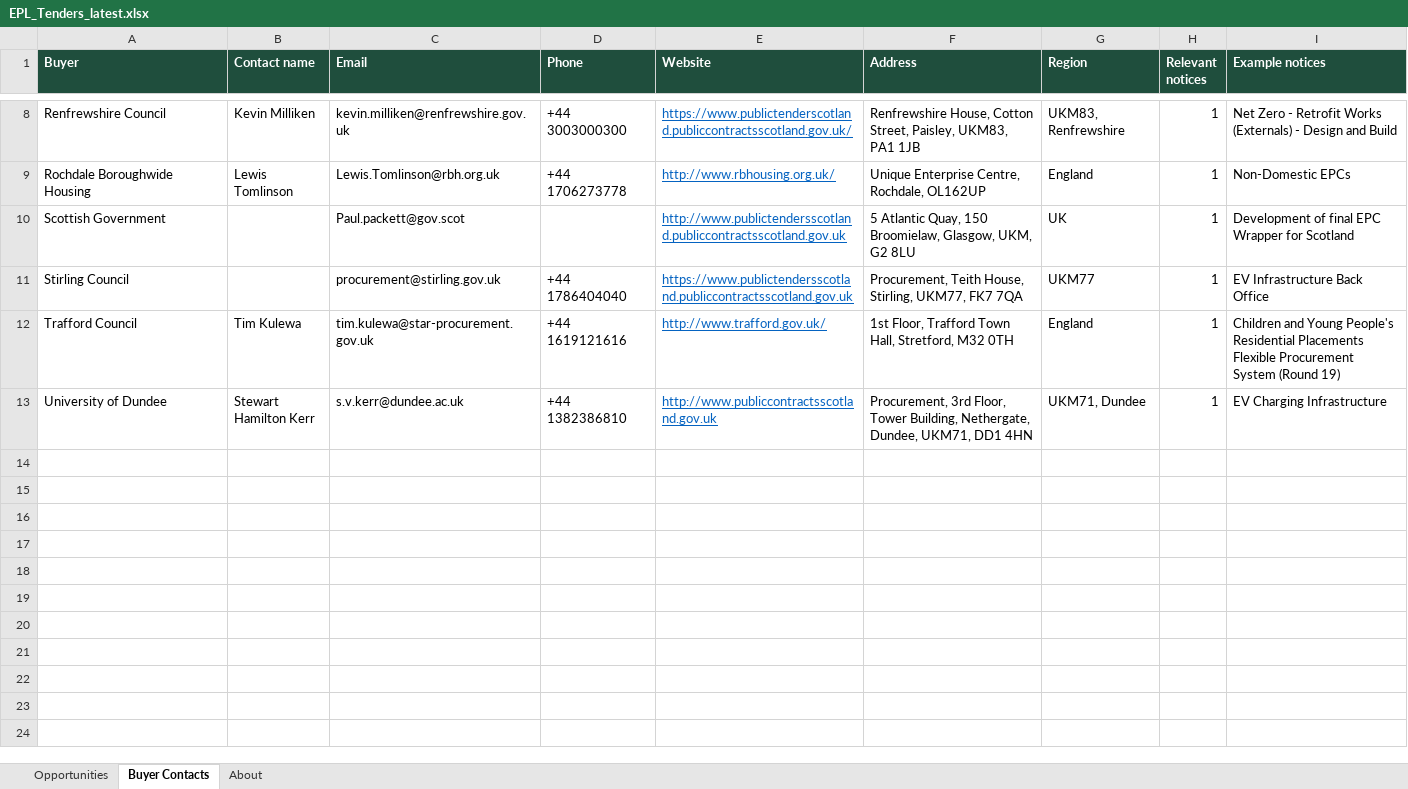
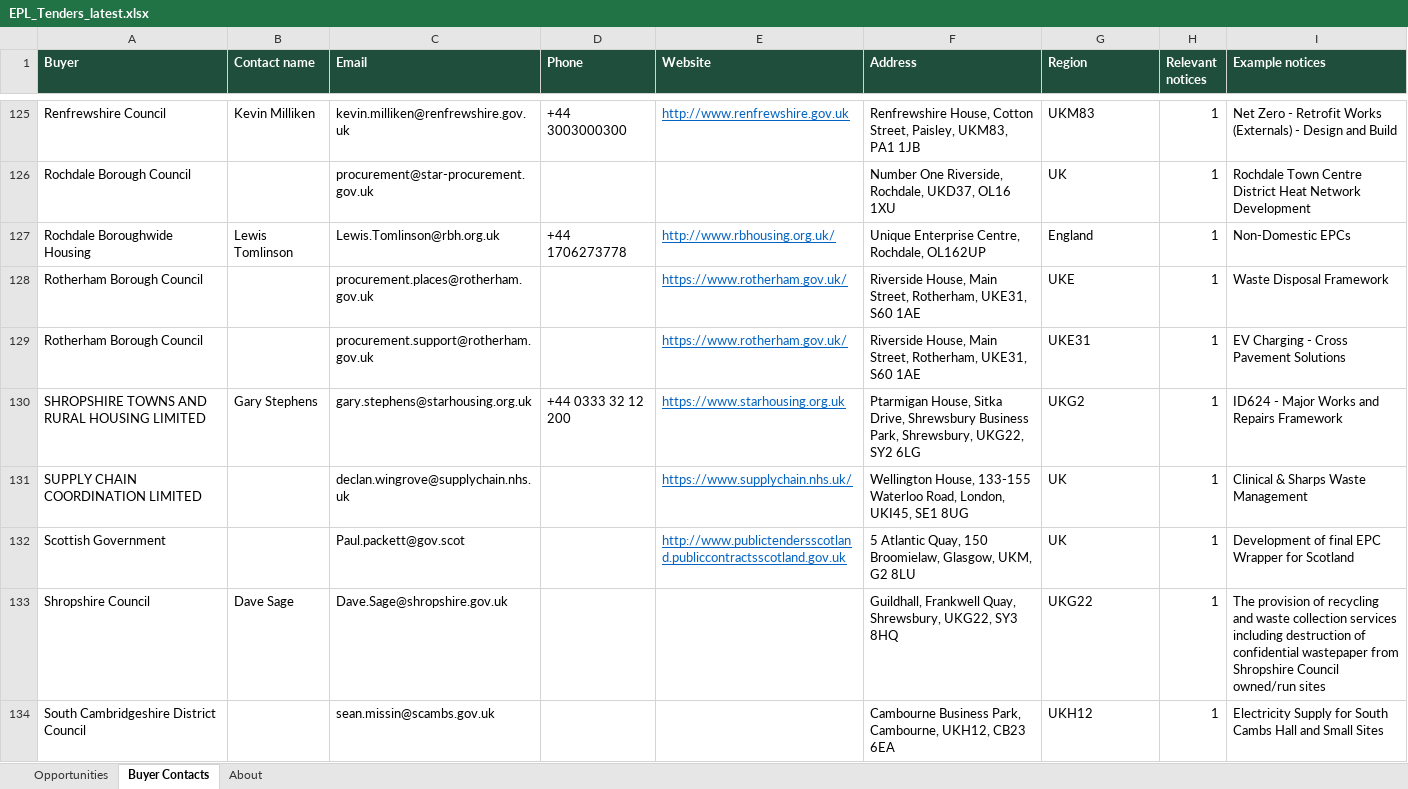
Before and after one commit to Lukeydoodle/EPL-Tender-scraper, an Excel workbook: docs/EPL_Tenders_latest.xlsx, sheet Buyer Contacts, drawn as a sheet; only a part is shown, gaps mark what is left out; the shorter side is filled out with more unchanged rows; values as stored, in another font and other column widths than the file's, no borders; addresses are those after the commit; the diff covers the shown part only; the diff names each change by its address in the sheet, - before the commit and + after, or states it on an @@ line.

```diff
--- a/docs/EPL_Tenders_latest.xlsx (sheet Buyer Contacts)
+++ b/docs/EPL_Tenders_latest.xlsx (sheet Buyer Contacts)
-E125 (Website): https://www.publictenderscotland.publiccontractsscotland.gov.uk/
+E125 (Website): http://www.renfrewshire.gov.uk
-G125 (Region): UKM83, Renfrewshire
+G125 (Region): UKM83
+row 126: Rochdale Borough Council |  | procurement@star-procurement.gov.uk |  |  | Number One Riverside, Rochdale, UKD37, OL16 1XU | UK | 1 | Rochdale Town Centre District Heat Network Development
+row 128: Rotherham Borough Council |  | procurement.places@rotherham.gov.uk |  | https://www.rotherham.gov.uk/ | Riverside House, Main Street, Rotherham, UKE31, S60 1AE | UKE | 1 | Waste Disposal Framework
+row 129: Rotherham Borough Council |  | procurement.support@rotherham.gov.uk |  | https://www.rotherham.gov.uk/ | Riverside House, Main Street, Rotherham, UKE31, S60 1AE | UKE31 | 1 | EV Charging - Cross Pavement Solutions
+row 130: SHROPSHIRE TOWNS AND RURAL HOUSING LIMITED | Gary Stephens | gary.stephens@starhousing.org.uk | +44 0333 32 12 200 | https://www.starhousing.org.uk | Ptarmigan House, Sitka Drive, Shrewsbury Business Park, Shrewsbury, UKG22, SY2 6LG | UKG2 | 1 | ID624 - Major Works and Repairs Framework
+row 131: SUPPLY CHAIN COORDINATION LIMITED |  | declan.wingrove@supplychain.nhs.uk |  | https://www.supplychain.nhs.uk/ | Wellington House, 133-155 Waterloo Road, London, UKI45, SE1 8UG | UK | 1 | Clinical & Sharps Waste Management
+row 133: Shropshire Council | Dave Sage | Dave.Sage@shropshire.gov.uk |  |  | Guildhall, Frankwell Quay, Shrewsbury, UKG22, SY3 8HQ | UKG22 | 1 | The provision of recycling and waste collection services including destruction of confidential wastepaper from Shropshire Council owned/run sites
+row 134: South Cambridgeshire District Council |  | sean.missin@scambs.gov.uk |  |  | Cambourne Business Park, Cambourne, UKH12, CB23 6EA | UKH12 | 1 | Electricity Supply for South Cambs Hall and Small Sites
```
Also changed, not shown: 151 added rows elsewhere in this sheet, sheet Opportunities, sheet About, 3 other files.
